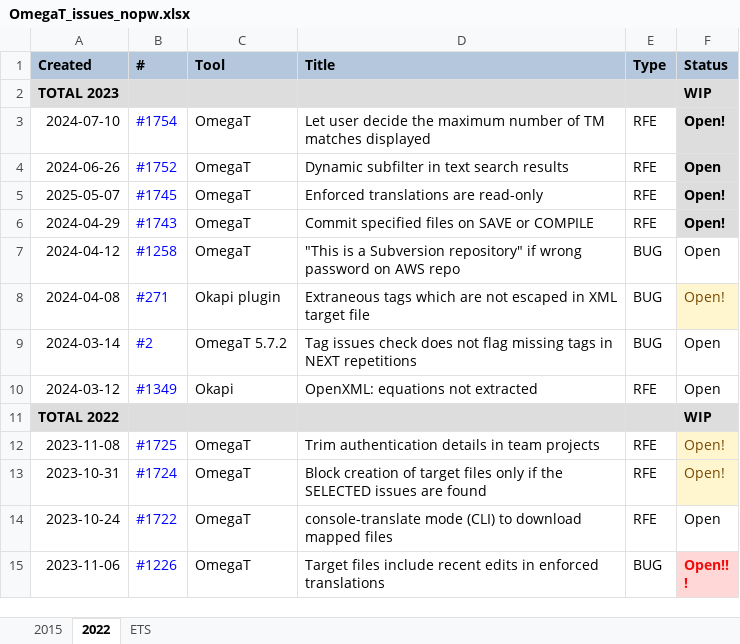
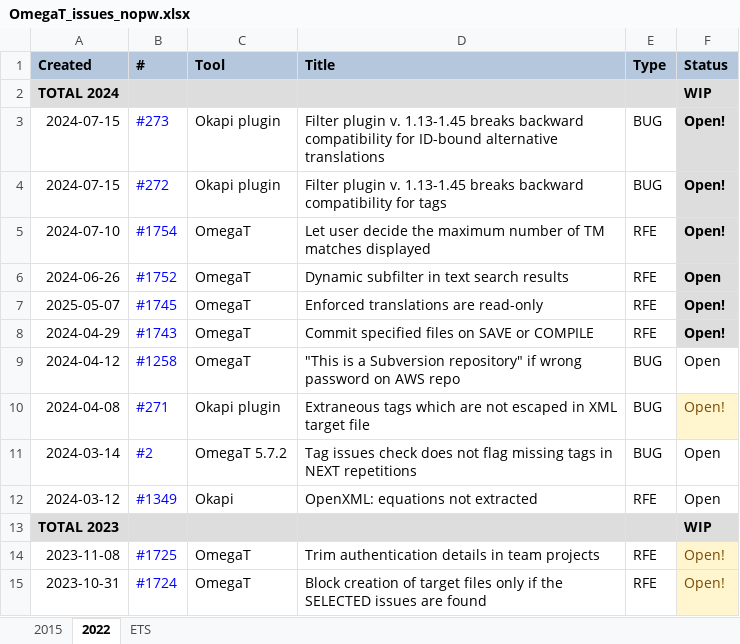
Before and after one commit to capstanlqc/ttt_docs, an Excel workbook: docs/tools/tickets/OmegaT_issues_nopw.xlsx, sheet 2022, drawn as a sheet; only a part is shown; the shorter side is filled out with more unchanged rows; values as stored, in another font and other column widths than the file's, no borders; charts and pictures and conditional formats not drawn; addresses are those after the commit; the diff names each change by its address in the sheet, - before the commit and + after, or states it on an @@ line.

```diff
--- a/docs/tools/tickets/OmegaT_issues_nopw.xlsx (sheet 2022)
+++ b/docs/tools/tickets/OmegaT_issues_nopw.xlsx (sheet 2022)
-A2 (Created): TOTAL 2023
+A2 (Created): TOTAL 2024
+row 3: 2024-07-15 | #273 | Okapi plugin | Filter plugin v. 1.13-1.45 breaks backward compatibility for ID-bound alternative translations | BUG | Open!
+row 4: 2024-07-15 | #272 | Okapi plugin | Filter plugin v. 1.13-1.45 breaks backward compatibility for tags | BUG | Open!
-A13 (Created): TOTAL 2022
+A13 (Created): TOTAL 2023
```
Also changed, not shown: docs/tools/tickets/OmegaT_issues.xlsx, 1 other file.
